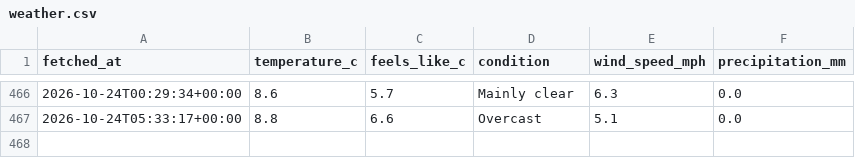
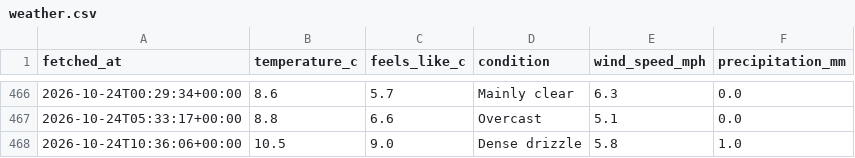
Before and after one commit to Chessel85/WhatsOn, a CSV file: data/history/weather.csv, drawn as a sheet; only a part is shown, gaps mark what is left out; the diff names each change by its address in the sheet, - before the commit and + after, or states it on an @@ line.

```diff
--- a/data/history/weather.csv
+++ b/data/history/weather.csv
+row 468: 2026-10-24T10:36:06+00:00 | 10.5 | 9.0 | Dense drizzle | 5.8 | 1.0
```
Also changed, not shown: 1 other file.
